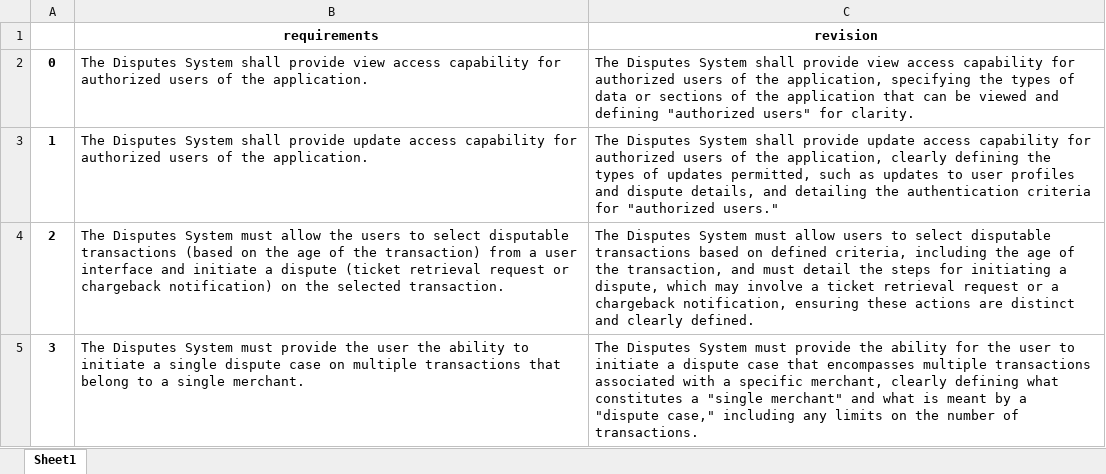
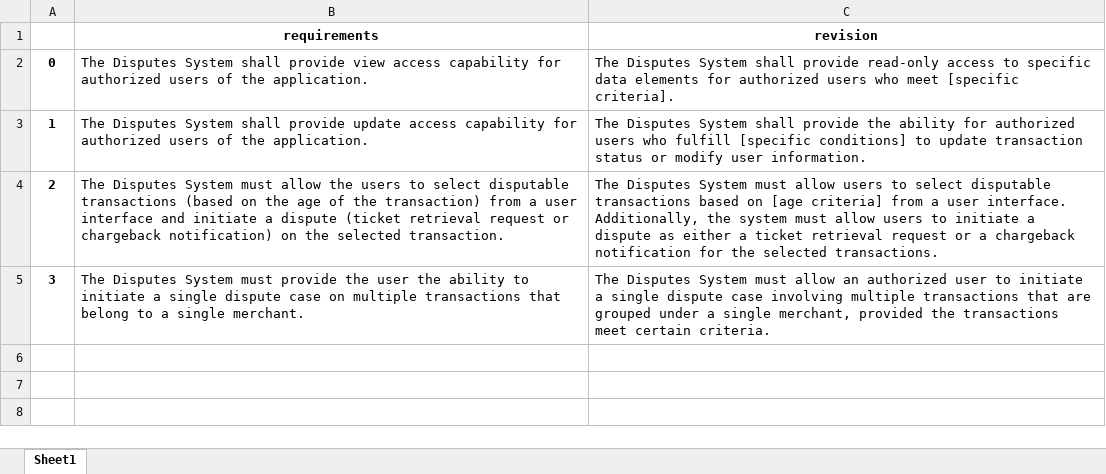
Before and after one commit to dsobczynski88/traceability_project, an Excel workbook: data/revisions_df.xlsx, sheet Sheet1, drawn as a sheet; values as stored, in another font and other column widths than the file's, no borders; the diff names each change by its address in the sheet, - before the commit and + after, or states it on an @@ line.

```diff
--- a/data/revisions_df.xlsx (sheet Sheet1)
+++ b/data/revisions_df.xlsx (sheet Sheet1)
-C2 (revision): …shall provide view access capability for authorized users of the application, specifying the types of data or sections of the application that can be viewed and defining "authorized users" for clarity.
+C2 (revision): …shall provide read-only access to specific data elements for authorized users who meet [specific criteria].
-C3 (revision): …shall provide update access capability for authorized users of the application, clearly defining the types of updates permitted, such as updates to user profiles and dispute details, and detailing the authentication criteria for "authorized users."
+C3 (revision): …shall provide the ability for authorized users who fulfill [specific conditions] to update transaction status or modify user information.
-C4 (revision): …based on defined criteria, including the age of the transaction, and must detail the steps for initiating a dispute, which may involve a ticket retrieval request or a chargeback notification, ensuring these actions are distinct and clearly defined.
+C4 (revision): …based on [age criteria] from a user interface. Additionally, the system must allow users to initiate a dispute as either a ticket retrieval request or a chargeback notification for the selected transactions.
-C5 (revision): …System must provide the ability for the user to initiate a dispute case that encompasses multiple transactions associated with a specific merchant, clearly defining what constitutes a "single merchant" and what is meant by a "dispute case," including any limits on the number of transactions.
+C5 (revision): …System must allow an authorized user to initiate a single dispute case involving multiple transactions that are grouped under a single merchant, provided the transactions meet certain criteria.
```
Also changed, not shown: data/combined_output.xlsx, data/output_df.xlsx, 13 other files.
